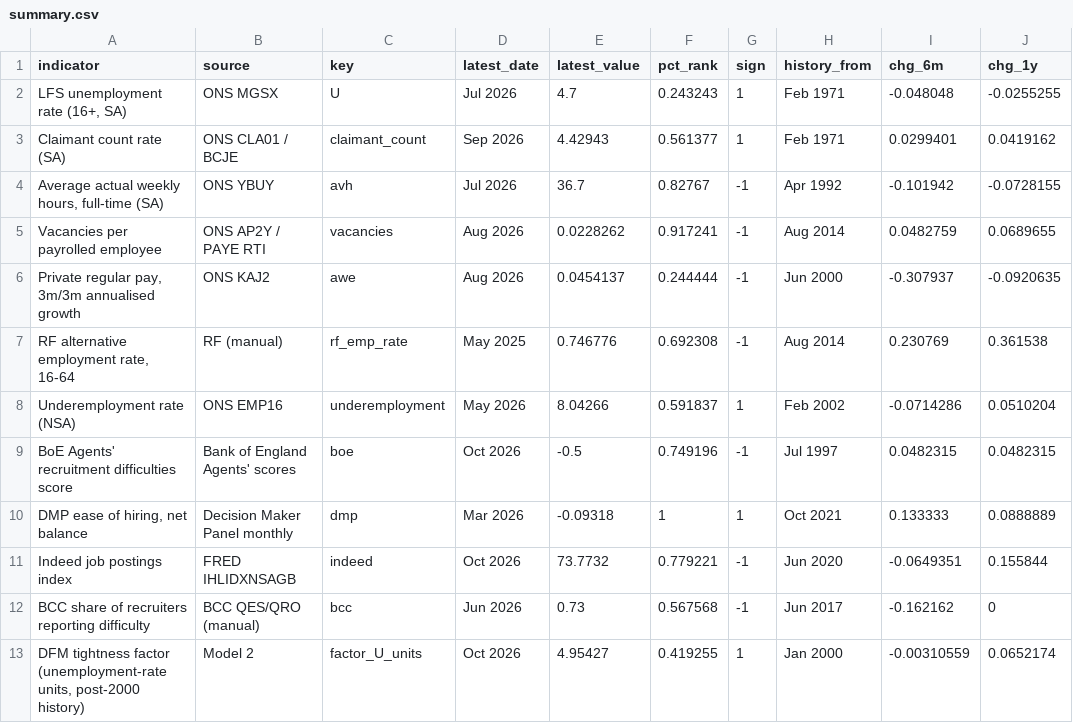
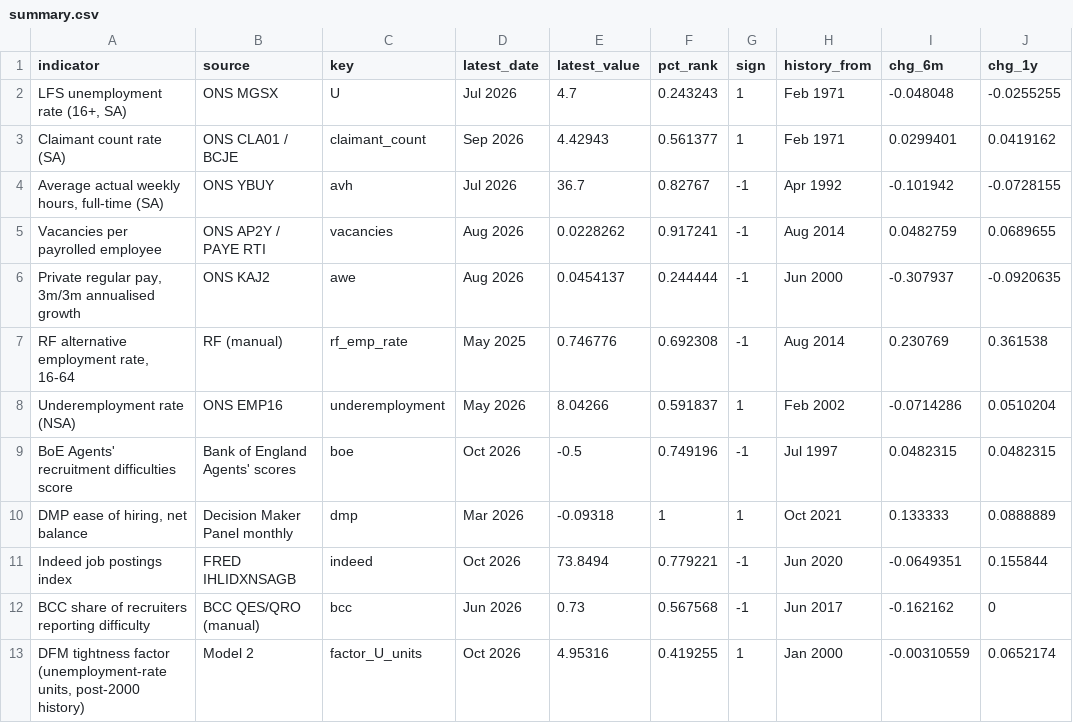
Before and after one commit to gregorythwaites/rf-labour-market-tightness-page, a CSV file: summary.csv, drawn as a sheet; only a part is shown; the diff names each change by its address in the sheet, - before the commit and + after, or states it on an @@ line.

```diff
--- a/summary.csv
+++ b/summary.csv
-E11 (latest_value): 73.7732
+E11 (latest_value): 73.8494
-E13 (latest_value): 4.95427
+E13 (latest_value): 4.95316
```
Also changed, not shown: model_output.csv, 4 other files.
